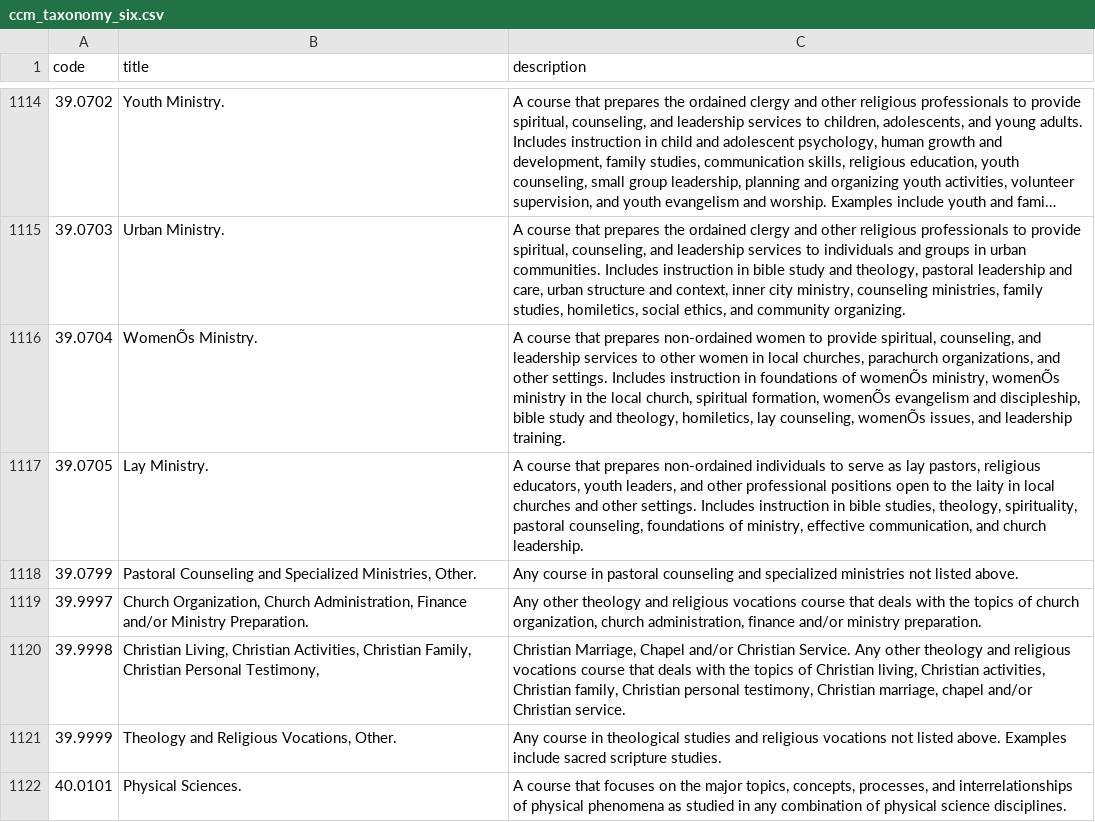
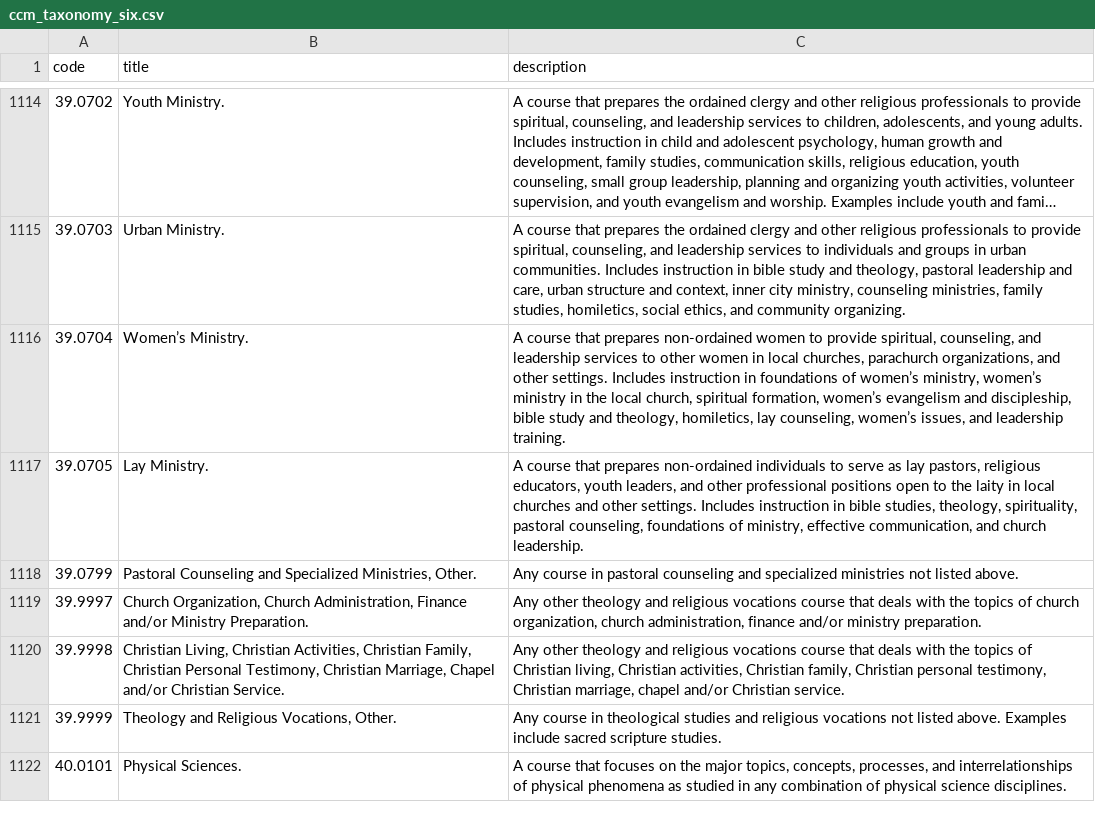
Before and after one commit to fspp-epidept/college-course-map, a CSV file: src-tauri/migrations/data/ccm_taxonomy_six.csv, drawn as a sheet; only a part is shown, gaps mark what is left out; long unchanged cells end in …; the diff covers the shown part only.

```diff
--- a/src-tauri/migrations/data/ccm_taxonomy_six.csv
+++ b/src-tauri/migrations/data/ccm_taxonomy_six.csv
@@ -1115,3 +1115,3 @@ code,title,description
 39.0703,Urban Ministry.,"A course that prepares the ordained clergy and other religious professionals to provide spiritual, counseling, and leadership services to individuals and groups in urban communities. Includes instruction in bible study and theology, pastoral leadership and care, urban structure and context, inner city ministry, counseling ministries, family studies, homiletics, social ethics, and community organizing."
-39.0704,WomenÕs Ministry.,"A course that prepares non-ordained women to provide spiritual, counseling, and leadership services to other women in local churches, parachurch organizations, and other settings. Includes instruction in foundations of womenÕs ministry, womenÕs ministry in the local church, spiritual formation, womenÕs evangelism and discipleship, bible study and theology, homiletics, lay counseling, womenÕs issues, and leadership training."
+39.0704,Women’s Ministry.,"A course that prepares non-ordained women to provide spiritual, counseling, and leadership services to other women in local churches, parachurch organizations, and other settings. Includes instruction in foundations of women’s ministry, women’s ministry in the local church, spiritual formation, women’s evangelism and discipleship, bible study and theology, homiletics, lay counseling, women’s issues, and leadership training."
 39.0705,Lay Ministry.,"A course that prepares non-ordained individuals to serve as lay pastors, religious educators, youth leaders, and other professional positions open to the laity in local churches and other settings. Includes instruction in bible studies, theology, spirituality, pastoral counseling, foundations of ministry, effective communication, and church leadership."
@@ -1119,3 +1119,3 @@ code,title,description
 39.9997,"Church Organization, Church Administration, Finance and/or Ministry Preparation.","Any other theology and religious vocations course that deals with the topics of church organization, church administration, finance and/or ministry preparation."
-39.9998,"Christian Living, Christian Activities, Christian Family, Christian Personal Testimony,","Christian Marriage, Chapel and/or Christian Service. Any other theology and religious vocations course that deals with the topics of Christian living, Christian activities, Christian family, Christian personal testimony, Christian marriage, chapel and/or Christian service."
+39.9998,"Christian Living, Christian Activities, Christian Family, Christian Personal Testimony, Christian Marriage, Chapel and/or Christian Service.","Any other theology and religious vocations course that deals with the topics of Christian living, Christian activities, Christian family, Christian personal testimony, Christian marriage, chapel and/or Christian service."
 39.9999,"Theology and Religious Vocations, Other.",Any course in theological studies and religious vocations not listed above. Examples include sacred scripture studies.
```
Also changed, not shown: 77 edited cells elsewhere in this file, 14 other files.
